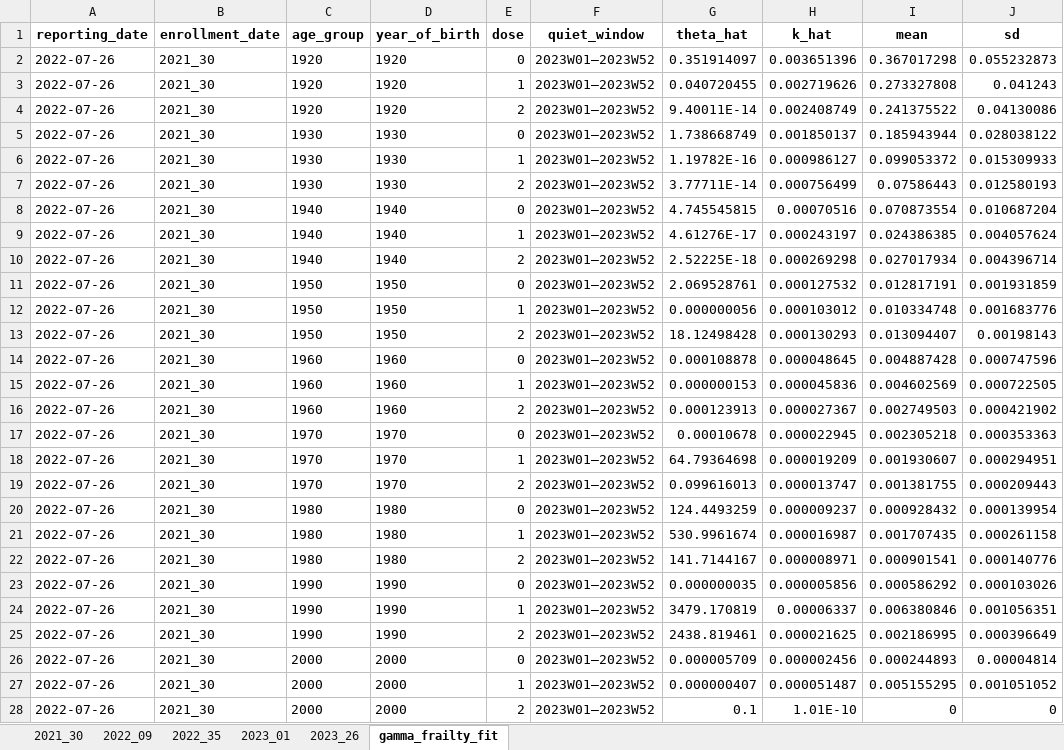
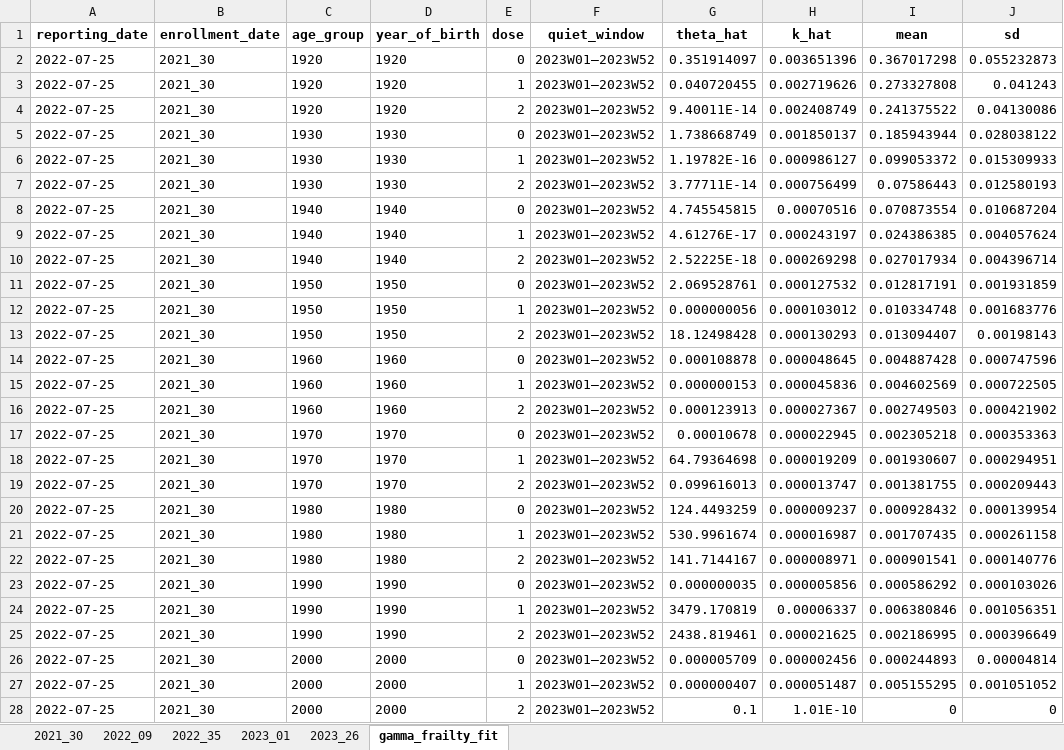
Before and after one commit to skirsch/KCOR, an Excel workbook: data/japan2/KCOR_summary.xlsx, sheet gamma_frailty_fit, drawn as a sheet; only a part is shown; values as stored, in another font and other column widths than the file's, no borders; the diff covers the shown part only; the diff names each change by its address in the sheet, - before the commit and + after, or states it on an @@ line.

Commit message:
KCOR should work now for japan data

```diff
--- a/data/japan2/KCOR_summary.xlsx (sheet gamma_frailty_fit)
+++ b/data/japan2/KCOR_summary.xlsx (sheet gamma_frailty_fit)
-A2:A28 (reporting_date): 2022-07-26
+A2:A28 (reporting_date): 2022-07-25
```
Also changed, not shown: 182 edited cells elsewhere in this sheet, 2 other files.
